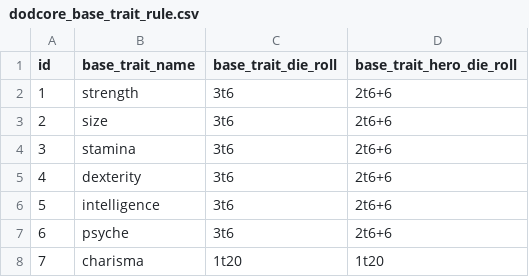
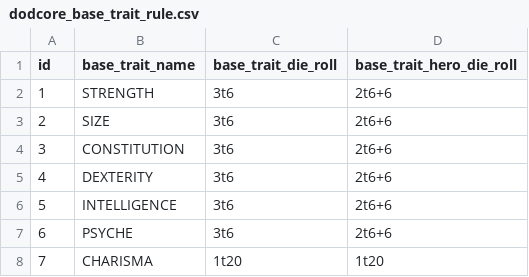
Before and after one commit to mpeki/dod, a CSV file: src/main/resources/db/data/dodcore_base_trait_rule.csv, drawn as a sheet.

```diff
--- a/src/main/resources/db/data/dodcore_base_trait_rule.csv
+++ b/src/main/resources/db/data/dodcore_base_trait_rule.csv
@@ -1,8 +1,8 @@
 id;base_trait_name;base_trait_die_roll;base_trait_hero_die_roll
-1;strength;3t6;2t6+6
-2;size;3t6;2t6+6
-3;stamina;3t6;2t6+6
-4;dexterity;3t6;2t6+6
-5;intelligence;3t6;2t6+6
-6;psyche;3t6;2t6+6
-7;charisma;1t20;1t20
+1;STRENGTH;3t6;2t6+6
+2;SIZE;3t6;2t6+6
+3;CONSTITUTION;3t6;2t6+6
+4;DEXTERITY;3t6;2t6+6
+5;INTELLIGENCE;3t6;2t6+6
+6;PSYCHE;3t6;2t6+6
+7;CHARISMA;1t20;1t20
```
Also changed, not shown: 24 other files.
